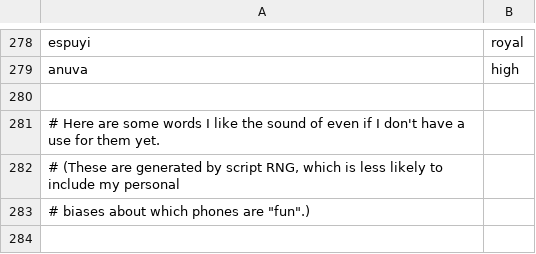
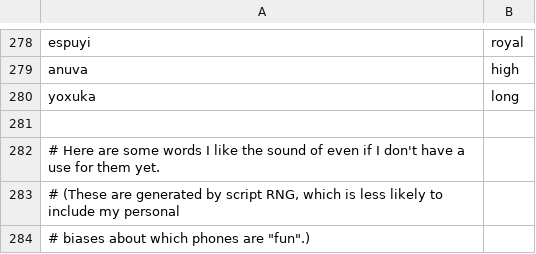
Before and after one commit to rngesus-wept/puflantu, a TSV file: root_nouns.tsv, drawn as a sheet; only a part is shown, gaps mark what is left out; the shorter side is filled out with more unchanged rows.

Commit message:
long

```diff
--- a/root_nouns.tsv
+++ b/root_nouns.tsv
@@ -279,2 +279,3 @@ espuyi	royal
 anuva	high
+yoxuka	long
 
```
